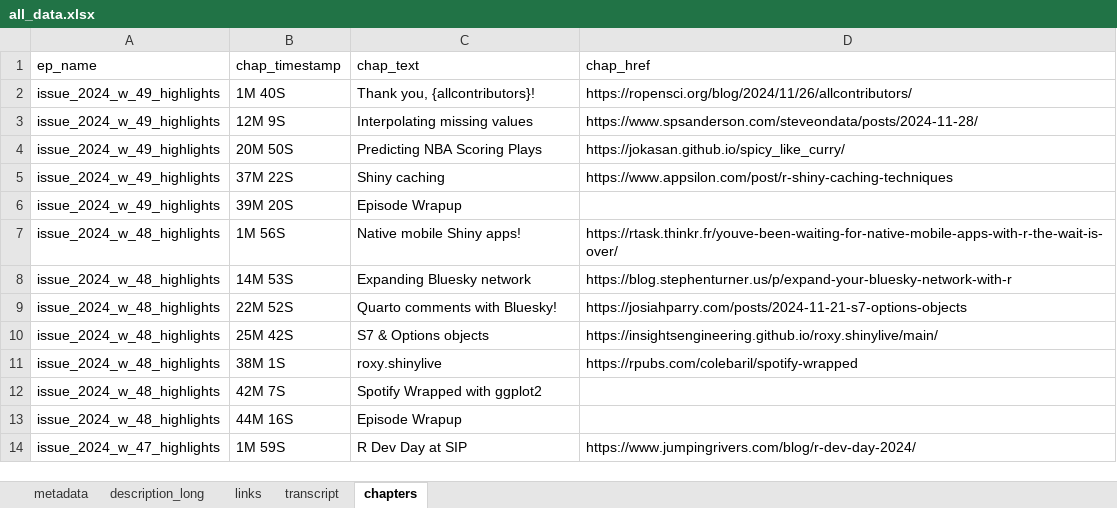
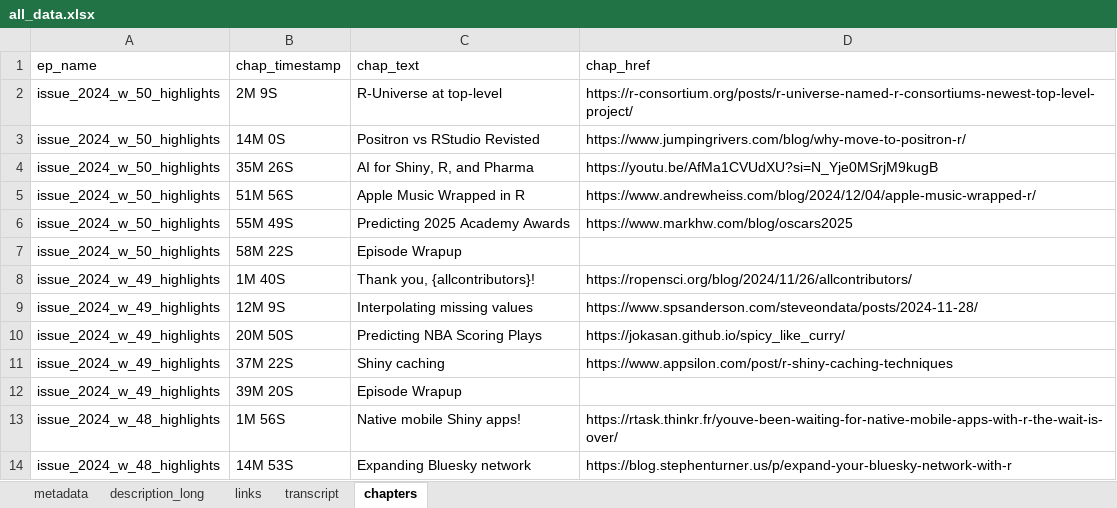
Before and after one commit to iamYannC/r-podcast, an Excel workbook: data/all_data.xlsx, sheet chapters, drawn as a sheet; only a part is shown; the shorter side is filled out with more unchanged rows; values as stored, in another font and other column widths than the file's, no borders; 1 other sheet too large or unreadable and not compared; the diff names each change by its address in the sheet, - before the commit and + after, or states it on an @@ line.

```diff
--- a/data/all_data.xlsx (sheet chapters)
+++ b/data/all_data.xlsx (sheet chapters)
+row 2: issue_2024_w_50_highlights | 2M 9S | R-Universe at top-level | https://r-consortium.org/posts/r-universe-named-r-consortiums-newest-top-level-project/
+row 3: issue_2024_w_50_highlights | 14M 0S | Positron vs RStudio Revisted | https://www.jumpingrivers.com/blog/why-move-to-positron-r/
+row 4: issue_2024_w_50_highlights | 35M 26S | AI for Shiny, R, and Pharma | https://youtu.be/AfMa1CVUdXU?si=N_Yje0MSrjM9kugB
+row 5: issue_2024_w_50_highlights | 51M 56S | Apple Music Wrapped in R | https://www.andrewheiss.com/blog/2024/12/04/apple-music-wrapped-r/
+row 6: issue_2024_w_50_highlights | 55M 49S | Predicting 2025 Academy Awards | https://www.markhw.com/blog/oscars2025
+row 7: issue_2024_w_50_highlights | 58M 22S | Episode Wrapup
```
Also changed, not shown: sheet links, sheet metadata, sheet description_long, 3 other files.
